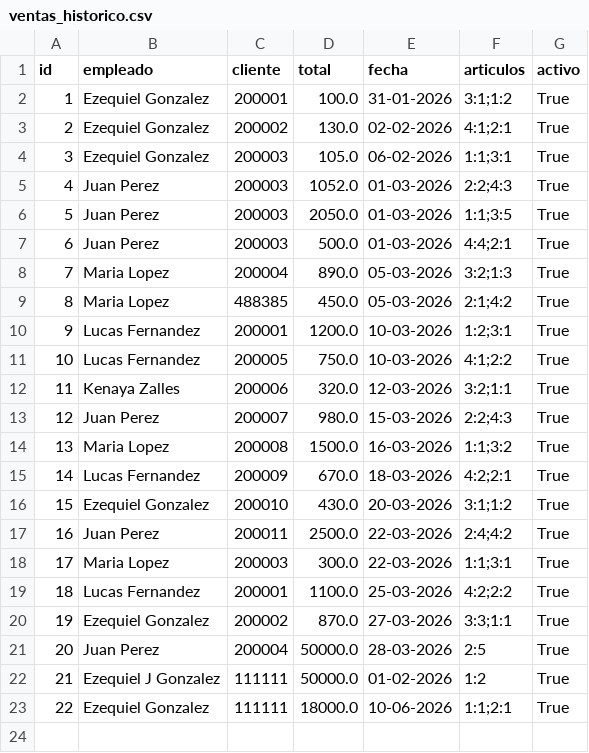
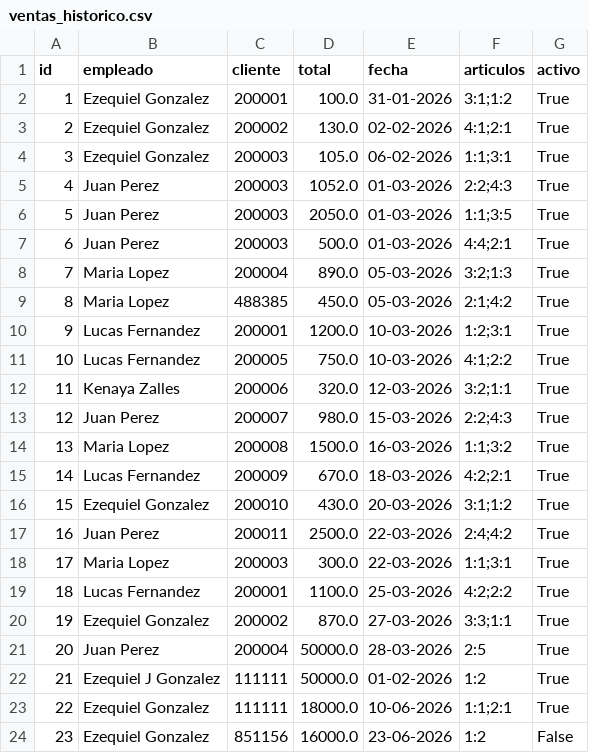
Before and after one commit to maxacromo/Nardone-Hamburguesas-proj-2026, a CSV file: ventas/ventas_historico.csv, drawn as a sheet.

```diff
--- a/ventas/ventas_historico.csv
+++ b/ventas/ventas_historico.csv
@@ -23 +23,2 @@ id,empleado,cliente,total,fecha,articulos,activo
 22,Ezequiel Gonzalez,111111,18000.0,10-06-2026,1:1;2:1,True
+23,Ezequiel Gonzalez,851156,16000.0,23-06-2026,1:2,False
```
Also changed, not shown: 5 other files.
